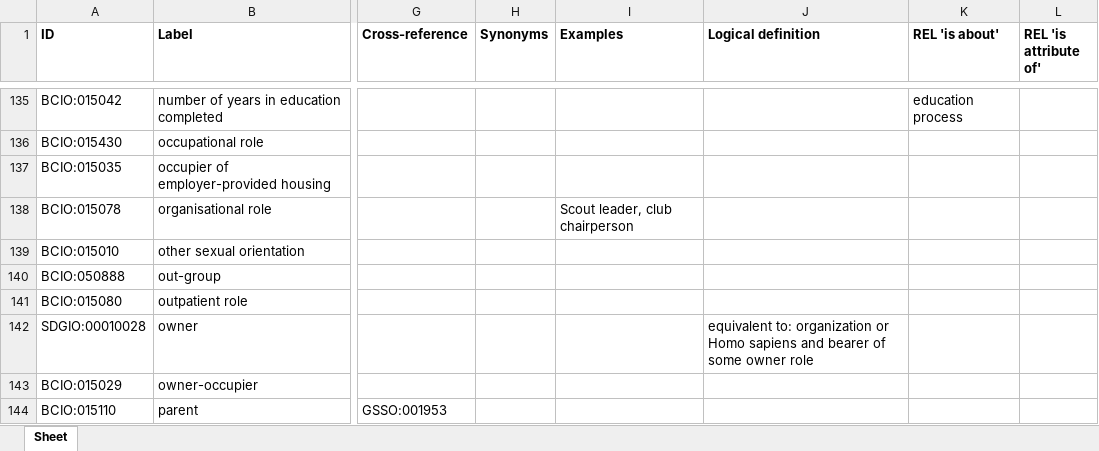
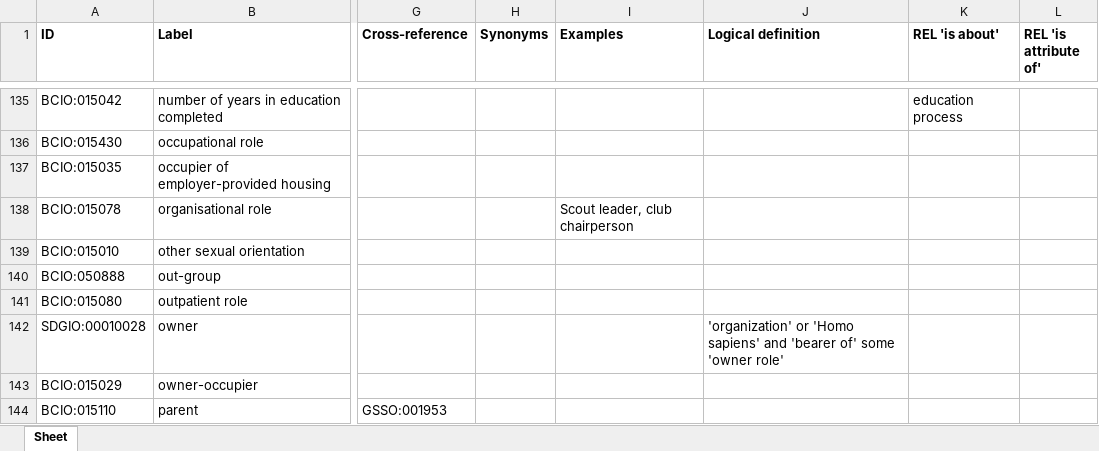
Before and after one commit to b-gehrke/BCIO, an Excel workbook: Population/BCIO_Population_Expanded.xlsx, sheet Sheet, drawn as a sheet; only a part is shown, gaps mark what is left out; values as stored, in another font and other column widths than the file's, no borders; the diff names each change by its address in the sheet, - before the commit and + after, or states it on an @@ line.

```diff
--- a/Population/BCIO_Population_Expanded.xlsx (sheet Sheet)
+++ b/Population/BCIO_Population_Expanded.xlsx (sheet Sheet)
-J142 (Logical definition): equivalent to: organization or Homo sapiens and bearer of some owner role
+J142 (Logical definition): 'organization' or 'Homo sapiens' and 'bearer of' some 'owner role'
```
